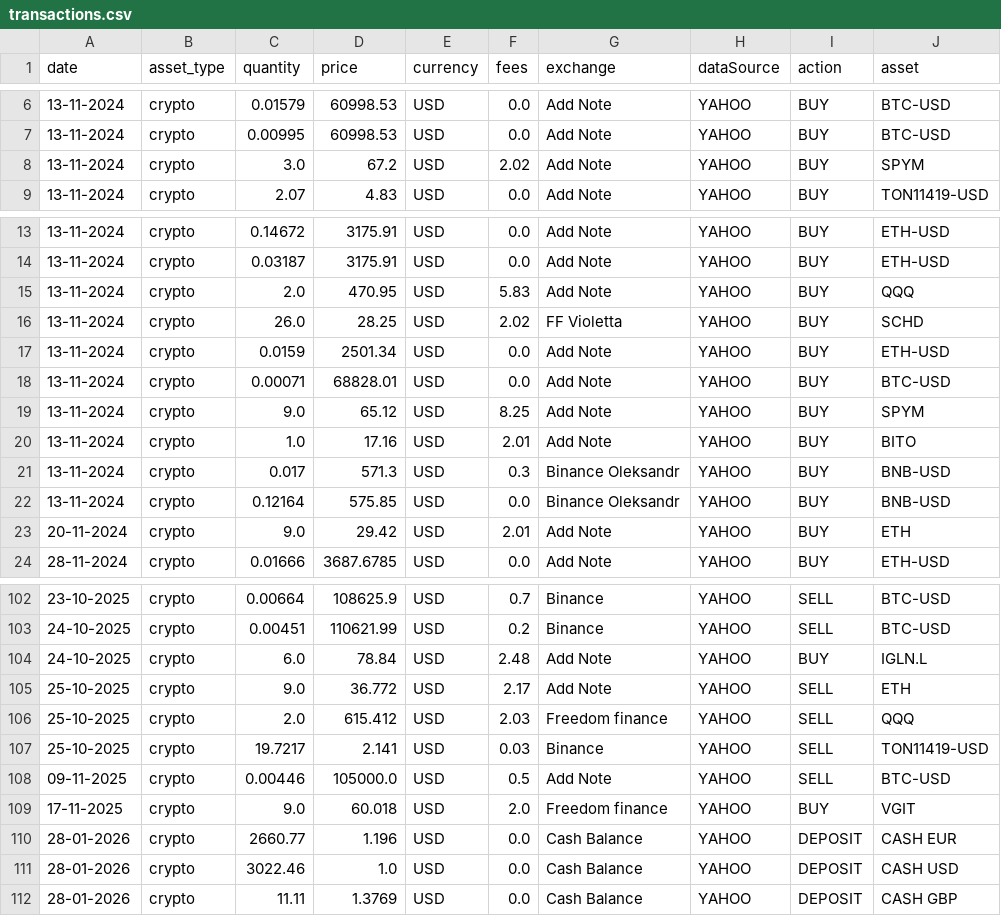
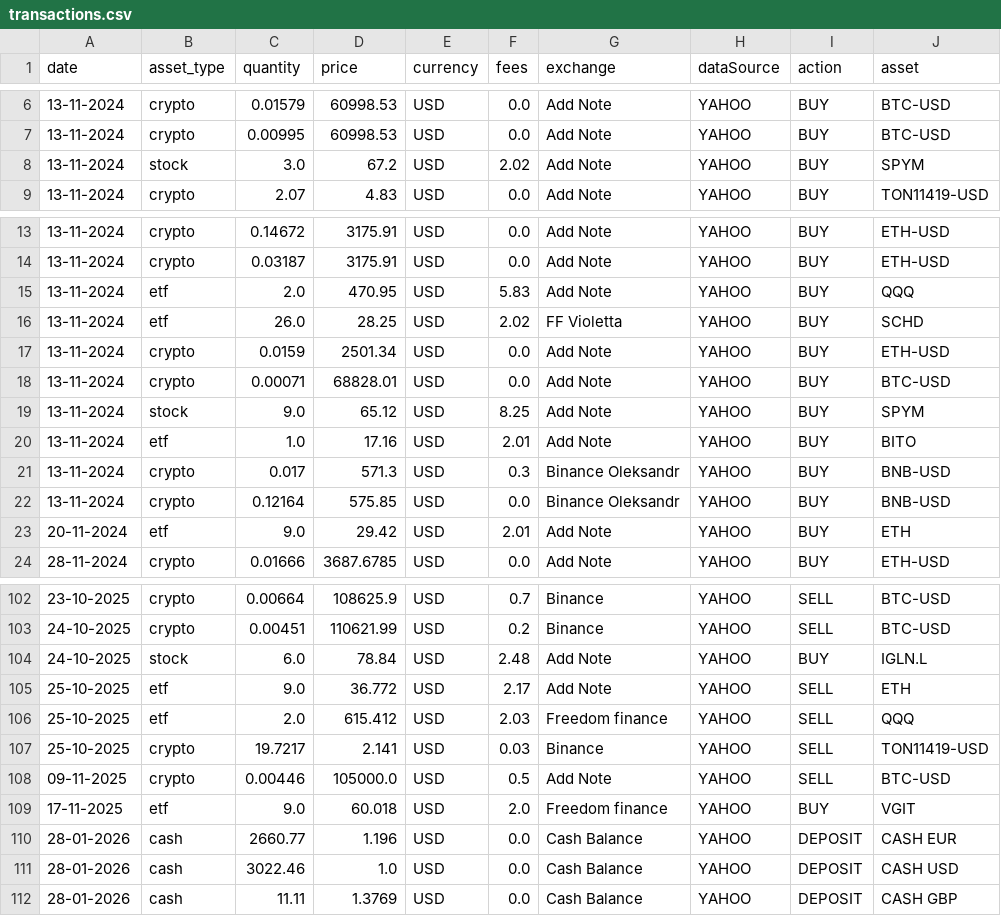
Before and after one commit to Kaiukov/my-portfolio, a CSV file: yfiance-transactions/transactions.csv, drawn as a sheet; only a part is shown, gaps mark what is left out; the diff covers the shown part only.

```diff
--- a/yfiance-transactions/transactions.csv
+++ b/yfiance-transactions/transactions.csv
@@ -7,3 +7,3 @@ date;asset_type;quantity;price;currency;fees;exchange;dataSource;action;asset
 13-11-2024;crypto;0.00995;60998.53;USD;0.0;Add Note;YAHOO;BUY;BTC-USD
-13-11-2024;crypto;3.0;67.2;USD;2.02;Add Note;YAHOO;BUY;SPYM
+13-11-2024;stock;3.0;67.2;USD;2.02;Add Note;YAHOO;BUY;SPYM
 13-11-2024;crypto;2.07;4.83;USD;0.0;Add Note;YAHOO;BUY;TON11419-USD
@@ -14,11 +14,11 @@ date;asset_type;quantity;price;currency;fees;exchange;dataSource;action;asset
 13-11-2024;crypto;0.03187;3175.91;USD;0.0;Add Note;YAHOO;BUY;ETH-USD
-13-11-2024;crypto;2.0;470.95;USD;5.83;Add Note;YAHOO;BUY;QQQ
-13-11-2024;crypto;26.0;28.25;USD;2.02;FF Violetta;YAHOO;BUY;SCHD
+13-11-2024;etf;2.0;470.95;USD;5.83;Add Note;YAHOO;BUY;QQQ
+13-11-2024;etf;26.0;28.25;USD;2.02;FF Violetta;YAHOO;BUY;SCHD
 13-11-2024;crypto;0.0159;2501.34;USD;0.0;Add Note;YAHOO;BUY;ETH-USD
 13-11-2024;crypto;0.00071;68828.01;USD;0.0;Add Note;YAHOO;BUY;BTC-USD
-13-11-2024;crypto;9.0;65.12;USD;8.25;Add Note;YAHOO;BUY;SPYM
-13-11-2024;crypto;1.0;17.16;USD;2.01;Add Note;YAHOO;BUY;BITO
+13-11-2024;stock;9.0;65.12;USD;8.25;Add Note;YAHOO;BUY;SPYM
+13-11-2024;etf;1.0;17.16;USD;2.01;Add Note;YAHOO;BUY;BITO
 13-11-2024;crypto;0.017;571.3;USD;0.3;Binance Oleksandr;YAHOO;BUY;BNB-USD
 13-11-2024;crypto;0.12164;575.85;USD;0.0;Binance Oleksandr;YAHOO;BUY;BNB-USD
-20-11-2024;crypto;9.0;29.42;USD;2.01;Add Note;YAHOO;BUY;ETH
+20-11-2024;etf;9.0;29.42;USD;2.01;Add Note;YAHOO;BUY;ETH
 28-11-2024;crypto;0.01666;3687.6785;USD;0.0;Add Note;YAHOO;BUY;ETH-USD
@@ -103,10 +103,10 @@ date;asset_type;quantity;price;currency;fees;exchange;dataSource;action;asset
 24-10-2025;crypto;0.00451;110621.99;USD;0.2;Binance;YAHOO;SELL;BTC-USD
-24-10-2025;crypto;6.0;78.84;USD;2.48;Add Note;YAHOO;BUY;IGLN.L
-25-10-2025;crypto;9.0;36.772;USD;2.17;Add Note;YAHOO;SELL;ETH
-25-10-2025;crypto;2.0;615.412;USD;2.03;Freedom finance;YAHOO;SELL;QQQ
+24-10-2025;stock;6.0;78.84;USD;2.48;Add Note;YAHOO;BUY;IGLN.L
+25-10-2025;etf;9.0;36.772;USD;2.17;Add Note;YAHOO;SELL;ETH
+25-10-2025;etf;2.0;615.412;USD;2.03;Freedom finance;YAHOO;SELL;QQQ
 25-10-2025;crypto;19.7217;2.141;USD;0.03;Binance;YAHOO;SELL;TON11419-USD
 09-11-2025;crypto;0.00446;105000.0;USD;0.5;Add Note;YAHOO;SELL;BTC-USD
-17-11-2025;crypto;9.0;60.018;USD;2.0;Freedom finance;YAHOO;BUY;VGIT
-28-01-2026;crypto;2660.77;1.196;USD;0.0;Cash Balance;YAHOO;DEPOSIT;CASH EUR
-28-01-2026;crypto;3022.46;1.0;USD;0.0;Cash Balance;YAHOO;DEPOSIT;CASH USD
-28-01-2026;crypto;11.11;1.3769;USD;0.0;Cash Balance;YAHOO;DEPOSIT;CASH GBP
+17-11-2025;etf;9.0;60.018;USD;2.0;Freedom finance;YAHOO;BUY;VGIT
+28-01-2026;cash;2660.77;1.196;USD;0.0;Cash Balance;YAHOO;DEPOSIT;CASH EUR
+28-01-2026;cash;3022.46;1.0;USD;0.0;Cash Balance;YAHOO;DEPOSIT;CASH USD
+28-01-2026;cash;11.11;1.3769;USD;0.0;Cash Balance;YAHOO;DEPOSIT;CASH GBP
```
Also changed, not shown: 15 edited cells elsewhere in this file, 7 other files.
